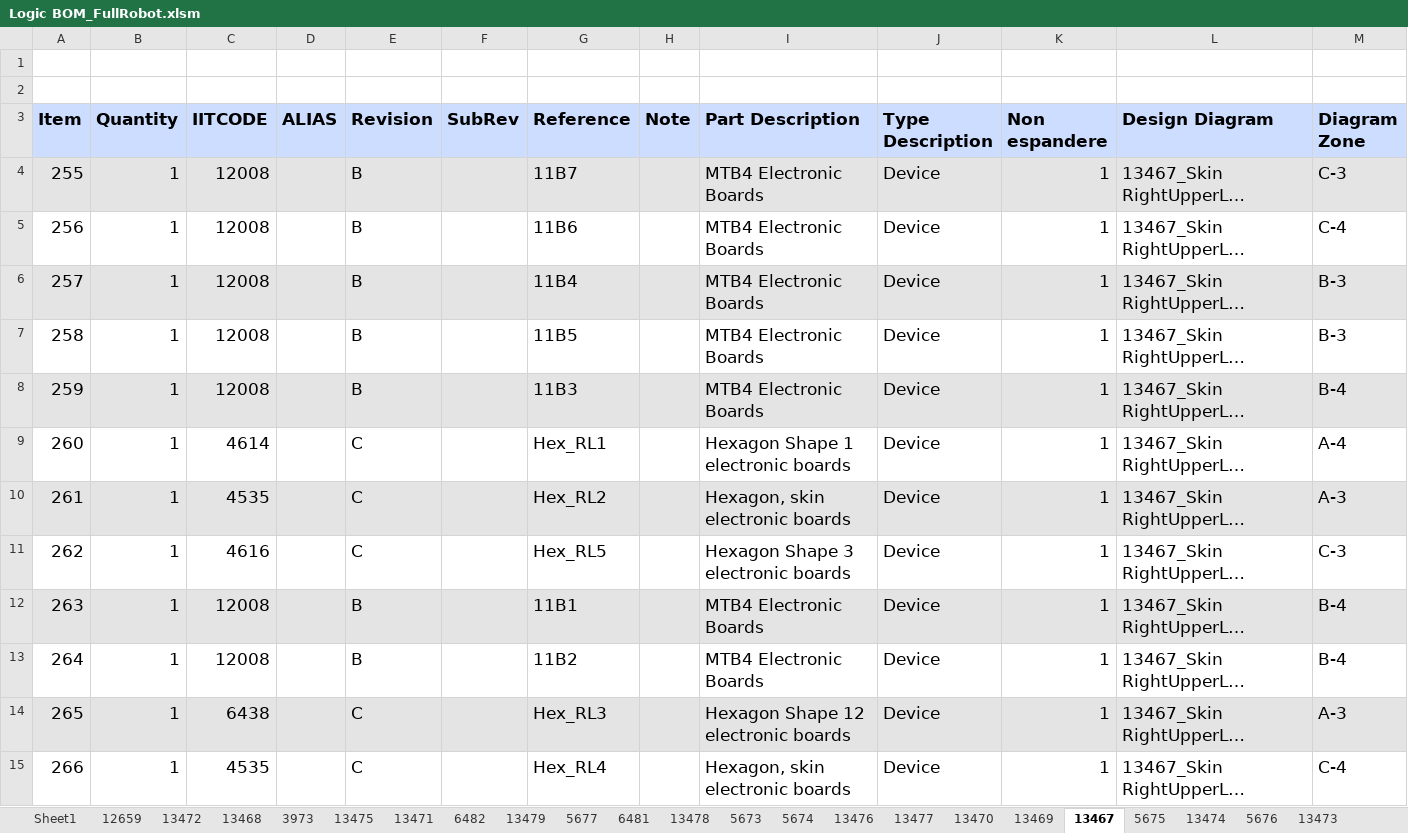
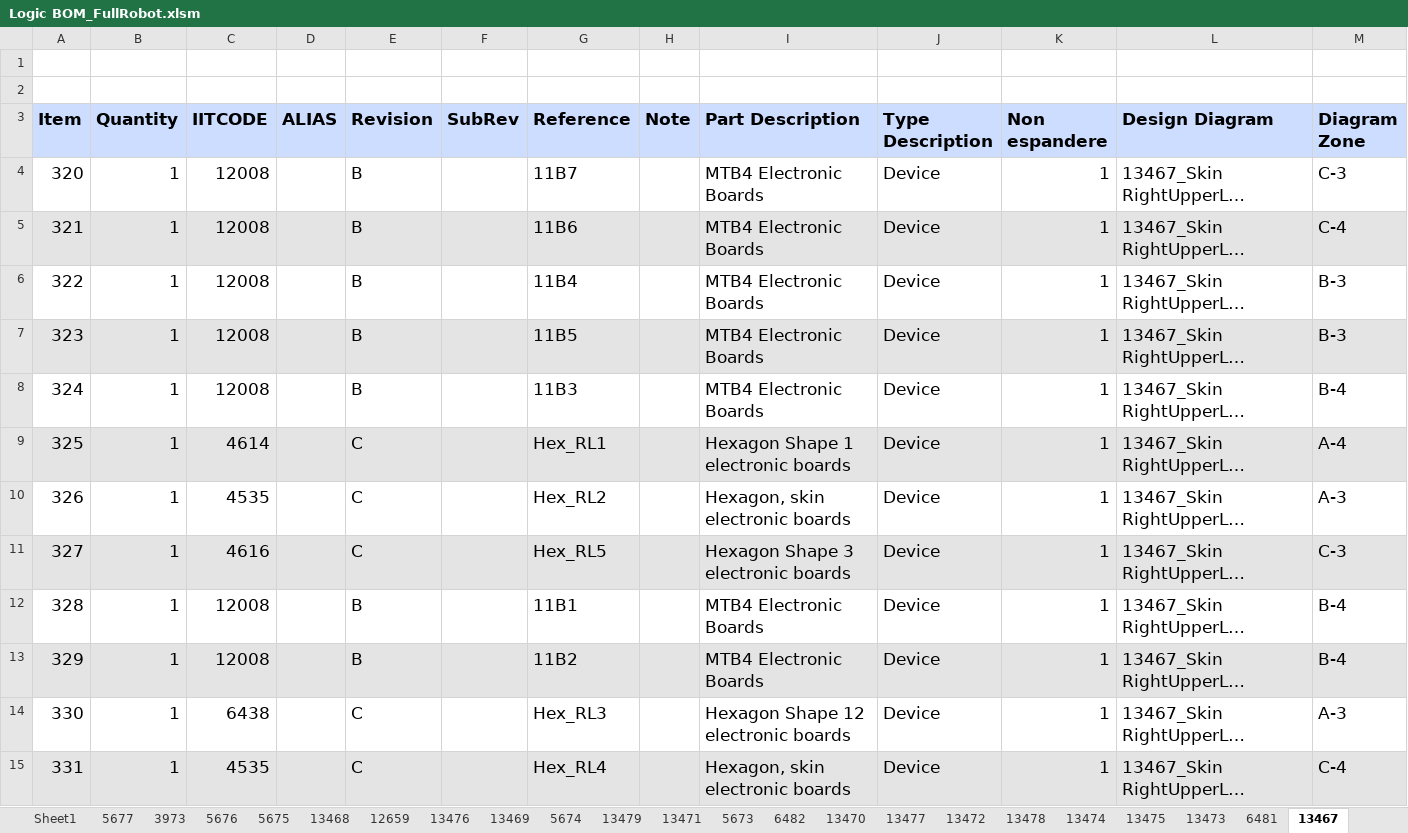
Before and after one commit to pigeon0411/electronics-public, an Excel workbook: projects/robots/iCub2.7/bom/logic/Logic BOM_FullRobot.xlsm, sheet 13467, drawn as a sheet; long unchanged cells end in …; values as stored, in another font and other column widths than the file's, no borders; the diff names each change by its address in the sheet, - before the commit and + after, or states it on an @@ line.

```diff
--- a/projects/robots/iCub2.7/bom/logic/Logic BOM_FullRobot.xlsm (sheet 13467)
+++ b/projects/robots/iCub2.7/bom/logic/Logic BOM_FullRobot.xlsm (sheet 13467)
@@ sheet tab order changed: Sheet1 | 5677 | 3973 | 5676 | 5675 | 13468 | 12659 | 13476 | 13469 | 5674 | 13479 | 13471 | 5673 | 6482 | 13470 | 13477 | 13472 | 13478 | 13474 | 13475 | 13473 | 6481 | 13467 @@
-A4 (Item): 255
+A4 (Item): 320
-A4:M4 fill: #E4E4E4
+A4:M4 fill: none
-A5 (Item): 256
+A5 (Item): 321
-A5:M5 fill: none
+A5:M5 fill: #E4E4E4
-A6 (Item): 257
+A6 (Item): 322
-A6:M6 fill: #E4E4E4
+A6:M6 fill: none
-A7 (Item): 258
+A7 (Item): 323
-A7:M7 fill: none
+A7:M7 fill: #E4E4E4
-A8 (Item): 259
+A8 (Item): 324
-A8:M8 fill: #E4E4E4
+A8:M8 fill: none
-A9 (Item): 260
+A9 (Item): 325
-A9:M9 fill: none
+A9:M9 fill: #E4E4E4
-A10 (Item): 261
+A10 (Item): 326
-A10:M10 fill: #E4E4E4
+A10:M10 fill: none
-A11 (Item): 262
+A11 (Item): 327
-A11:M11 fill: none
+A11:M11 fill: #E4E4E4
-A12 (Item): 263
+A12 (Item): 328
-A12:M12 fill: #E4E4E4
+A12:M12 fill: none
-A13 (Item): 264
+A13 (Item): 329
-A13:M13 fill: none
+A13:M13 fill: #E4E4E4
-A14 (Item): 265
+A14 (Item): 330
-A14:M14 fill: #E4E4E4
+A14:M14 fill: none
-A15 (Item): 266
+A15 (Item): 331
-A15:M15 fill: none
+A15:M15 fill: #E4E4E4
```
Also changed, not shown: sheet Sheet1, sheet 5673, sheet 12659, sheet 13479, sheet 13475, sheet 13476, 16 more sheets, charts or pictures, 58 other files.
